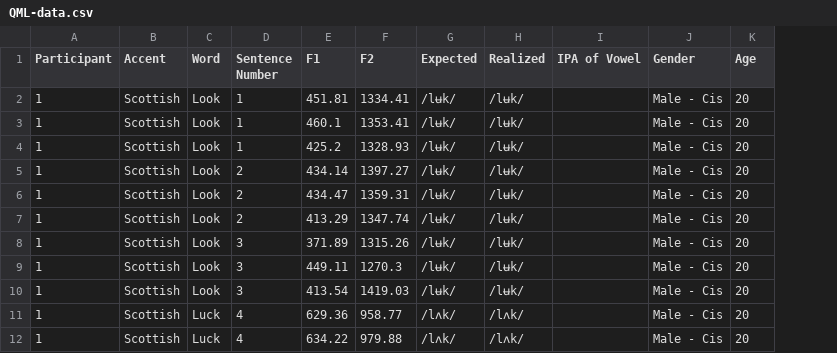
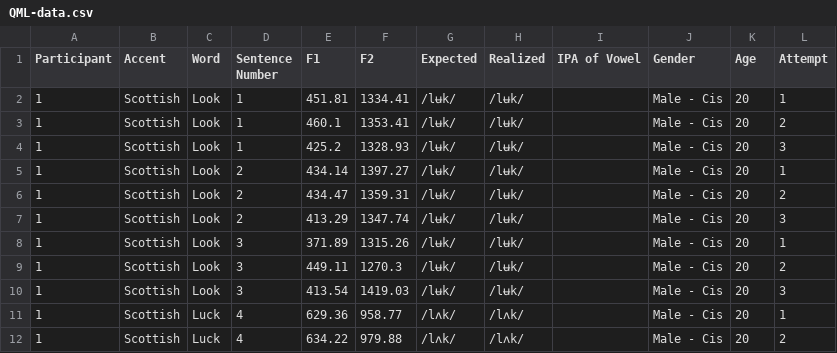
Before and after one commit to jubbhubb/QML, a CSV file: QML-data.csv, drawn as a sheet; only a part is shown; the diff names each change by its address in the sheet, - before the commit and + after, or states it on an @@ line.

Commit message:
Fixed normalisation of data, added repitition numbers to QML-data.csv

```diff
--- a/QML-data.csv
+++ b/QML-data.csv
+column L (Attempt), rows 2-12: 1 | 2 | 3 | 1 | 2 | 3 | 1 | 2 | 3 | 1 | 2
```
Also changed, not shown: 3 other files.
